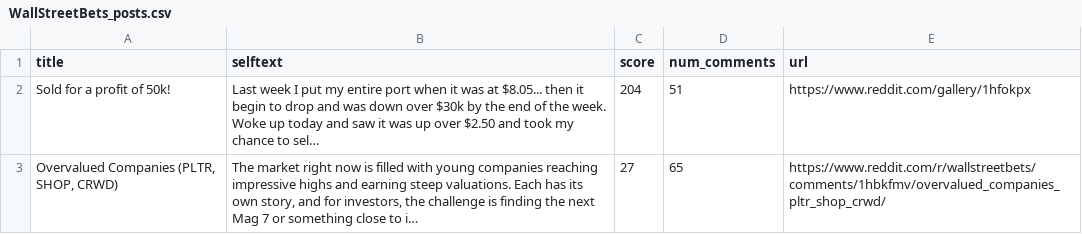
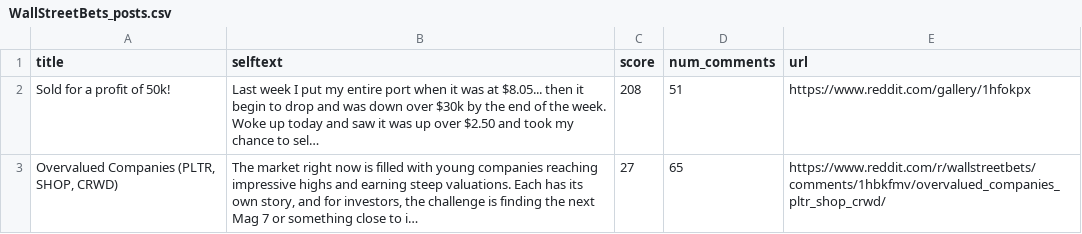
Before and after one commit to camreed60/RKLB-sentiment-analysis, a CSV file: data/raw_data/reddit_data/WallStreetBets_posts.csv, drawn as a sheet; only a part is shown; long unchanged cells end in …; the diff covers the shown part only; the diff names each change by its address in the sheet, - before the commit and + after, or states it on an @@ line.

```diff
--- a/data/raw_data/reddit_data/WallStreetBets_posts.csv
+++ b/data/raw_data/reddit_data/WallStreetBets_posts.csv
-C2 (score): 204
+C2 (score): 208
```
Also changed, not shown: 1 added row elsewhere in this file, data/raw_data/reddit_data/RKLB_posts.csv, data/raw_data/reddit_data/RocketLab_posts.csv, 3 other files.
